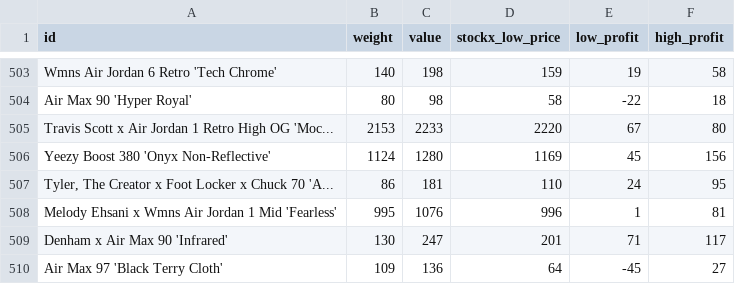
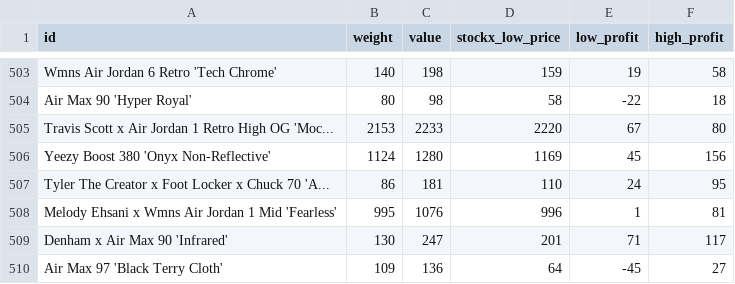
Before and after one commit to emmaneugene/CS201-Knapsack-problem, a CSV file: datasets/dataset_real_world.csv, drawn as a sheet; only a part is shown, gaps mark what is left out.

Commit message:
Update dataset_real_world.csv

```diff
--- a/datasets/dataset_real_world.csv
+++ b/datasets/dataset_real_world.csv
@@ -506,3 +506,3 @@ Travis Scott x Air Jordan 1 Retro High OG 'Moc...,2153,2233,2220,67,80
 Yeezy Boost 380 'Onyx Non-Reflective',1124,1280,1169,45,156
-"Tyler, The Creator x Foot Locker x Chuck 70 'A...",86,181,110,24,95
+Tyler The Creator x Foot Locker x Chuck 70 'A...,86,181,110,24,95
 Melody Ehsani x Wmns Air Jordan 1 Mid 'Fearless',995,1076,996,1,81
```
